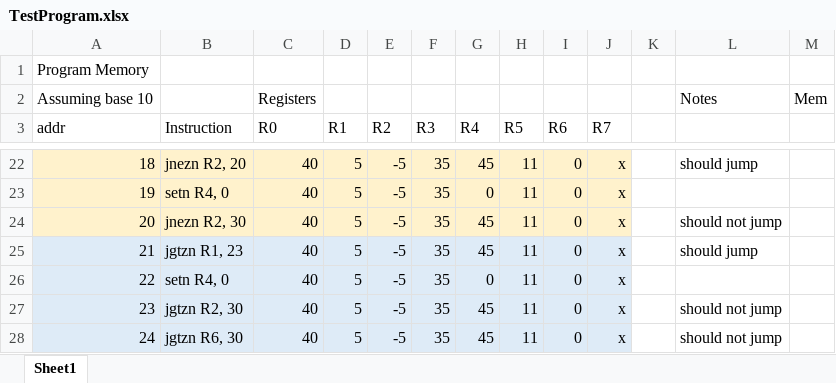
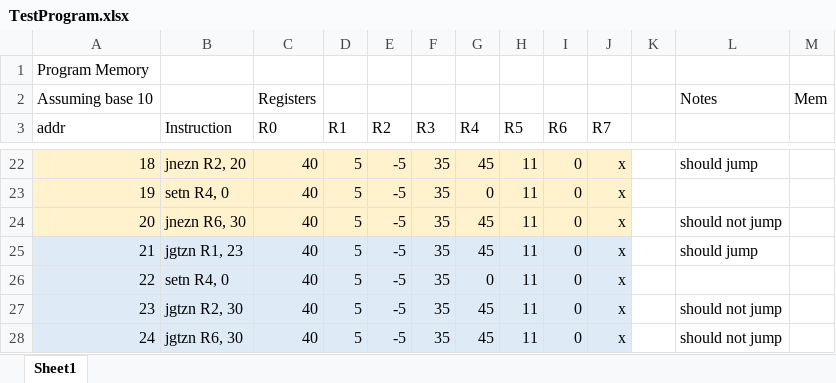
Before and after one commit to VLSIProject2019/vlsi-2019, an Excel workbook: TestProgram.xlsx, sheet Sheet1, drawn as a sheet; only a part is shown, gaps mark what is left out; values as stored, in another font and other column widths than the file's, no borders; the diff names each change by its address in the sheet, - before the commit and + after, or states it on an @@ line.

```diff
--- a/TestProgram.xlsx (sheet Sheet1)
+++ b/TestProgram.xlsx (sheet Sheet1)
-B24 (Instruction): jnezn R2, 30
+B24 (Instruction): jnezn R6, 30
```
Also changed, not shown: 5 other files.
